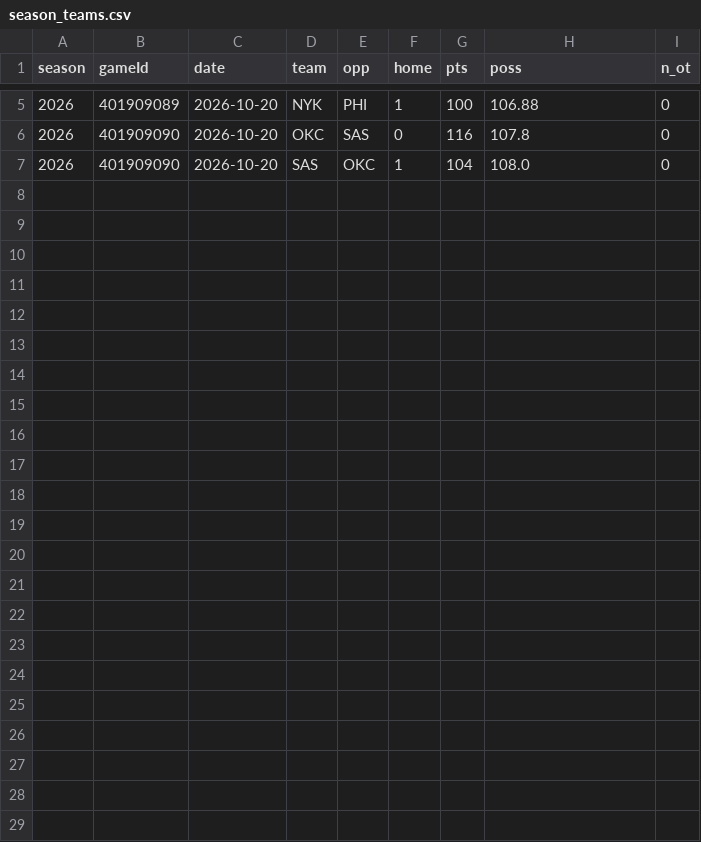
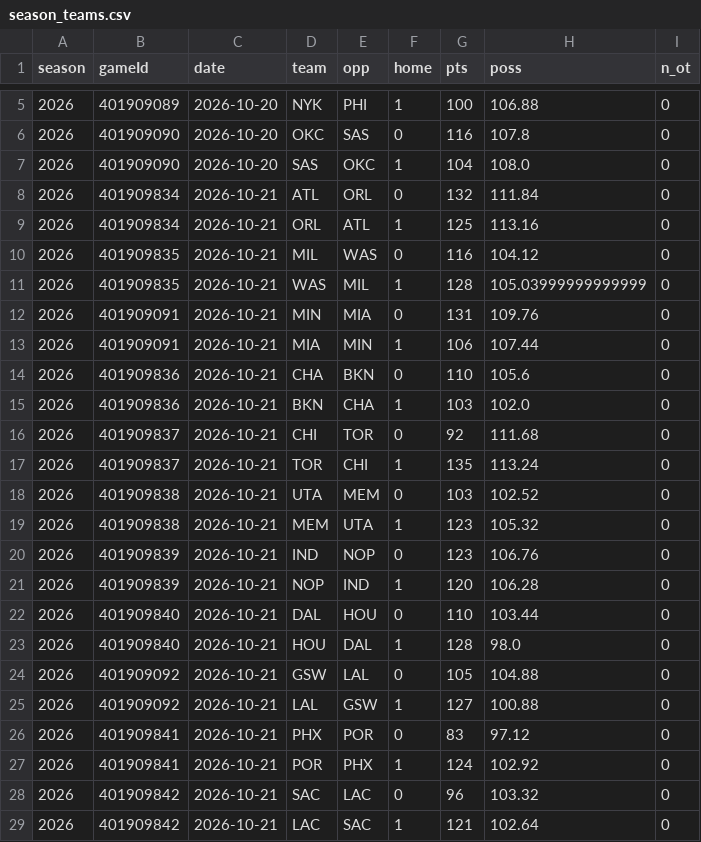
Before and after one commit to MSasportas/prop-check-nba, a CSV file: data/season_teams.csv, drawn as a sheet; only a part is shown, gaps mark what is left out; the diff names each change by its address in the sheet, - before the commit and + after, or states it on an @@ line.

```diff
--- a/data/season_teams.csv
+++ b/data/season_teams.csv
+row 8: 2026 | 401909834 | 2026-10-21 | ATL | ORL | 0 | 132 | 111.84 | 0
+row 9: 2026 | 401909834 | 2026-10-21 | ORL | ATL | 1 | 125 | 113.16 | 0
+row 10: 2026 | 401909835 | 2026-10-21 | MIL | WAS | 0 | 116 | 104.12 | 0
+row 11: 2026 | 401909835 | 2026-10-21 | WAS | MIL | 1 | 128 | 105.03999999999999 | 0
+row 12: 2026 | 401909091 | 2026-10-21 | MIN | MIA | 0 | 131 | 109.76 | 0
+row 13: 2026 | 401909091 | 2026-10-21 | MIA | MIN | 1 | 106 | 107.44 | 0
+row 14: 2026 | 401909836 | 2026-10-21 | CHA | BKN | 0 | 110 | 105.6 | 0
+row 15: 2026 | 401909836 | 2026-10-21 | BKN | CHA | 1 | 103 | 102.0 | 0
+row 16: 2026 | 401909837 | 2026-10-21 | CHI | TOR | 0 | 92 | 111.68 | 0
+row 17: 2026 | 401909837 | 2026-10-21 | TOR | CHI | 1 | 135 | 113.24 | 0
+row 18: 2026 | 401909838 | 2026-10-21 | UTA | MEM | 0 | 103 | 102.52 | 0
+row 19: 2026 | 401909838 | 2026-10-21 | MEM | UTA | 1 | 123 | 105.32 | 0
+row 20: 2026 | 401909839 | 2026-10-21 | IND | NOP | 0 | 123 | 106.76 | 0
+row 21: 2026 | 401909839 | 2026-10-21 | NOP | IND | 1 | 120 | 106.28 | 0
+row 22: 2026 | 401909840 | 2026-10-21 | DAL | HOU | 0 | 110 | 103.44 | 0
+row 23: 2026 | 401909840 | 2026-10-21 | HOU | DAL | 1 | 128 | 98.0 | 0
+row 24: 2026 | 401909092 | 2026-10-21 | GSW | LAL | 0 | 105 | 104.88 | 0
+row 25: 2026 | 401909092 | 2026-10-21 | LAL | GSW | 1 | 127 | 100.88 | 0
+row 26: 2026 | 401909841 | 2026-10-21 | PHX | POR | 0 | 83 | 97.12 | 0
+row 27: 2026 | 401909841 | 2026-10-21 | POR | PHX | 1 | 124 | 102.92 | 0
+row 28: 2026 | 401909842 | 2026-10-21 | SAC | LAC | 0 | 96 | 103.32 | 0
+row 29: 2026 | 401909842 | 2026-10-21 | LAC | SAC | 1 | 121 | 102.64 | 0
```
Also changed, not shown: data/results.csv, data/slate_log.csv, 5 other files.
